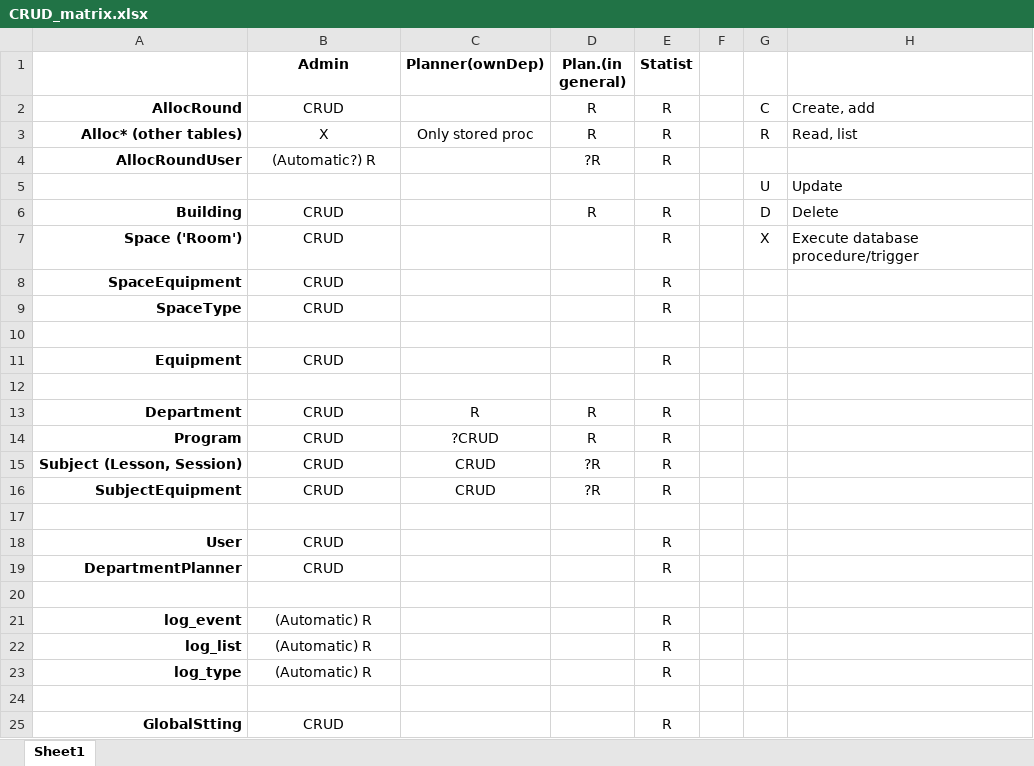
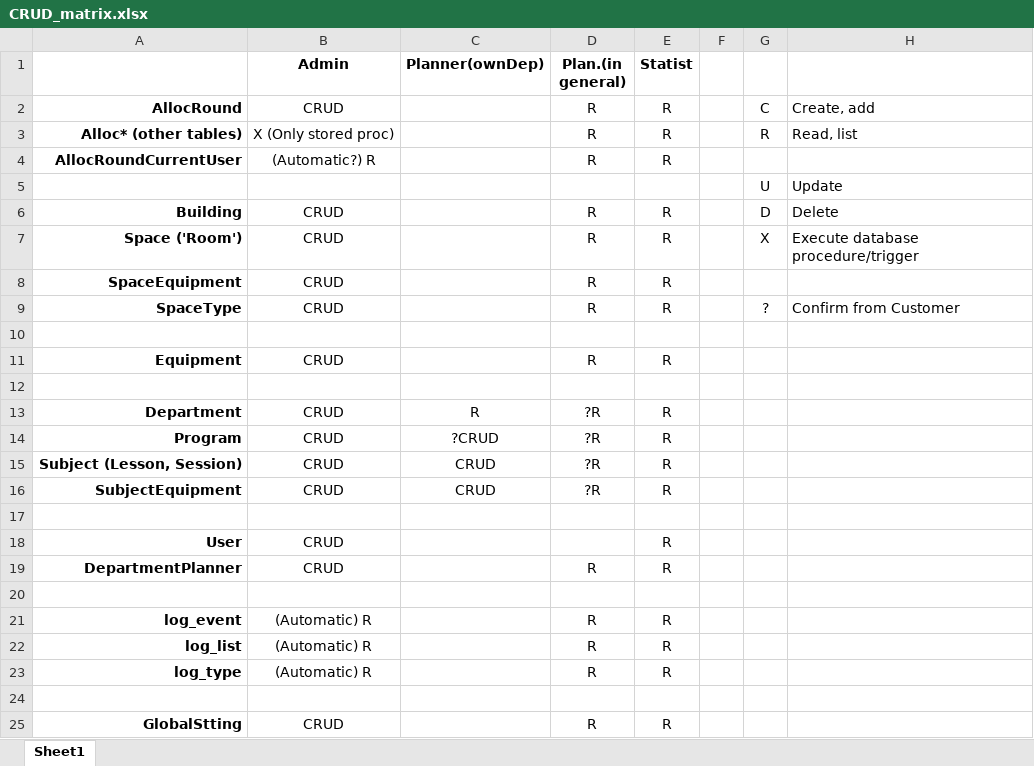
Before and after one commit to makotosoul/idea-case-backend, an Excel workbook: Database/Documentation/CRUD_matrix.xlsx, sheet Sheet1, drawn as a sheet; values as stored, in another font and other column widths than the file's, no borders; the diff names each change by its address in the sheet, - before the commit and + after, or states it on an @@ line.

Commit message:
Fine-tuning the CRUD matrix excel

```diff
--- a/Database/Documentation/CRUD_matrix.xlsx (sheet Sheet1)
+++ b/Database/Documentation/CRUD_matrix.xlsx (sheet Sheet1)
-B3 (Admin): X
+B3 (Admin): X (Only stored proc)
-C3 (Planner(ownDep)): Only stored proc
+C3 (Planner(ownDep)): (empty)
-A4: AllocRoundUser
+A4: AllocRoundCurrentUser
-D4 (Plan.(in general)): ?R
+D4 (Plan.(in general)): R
-D7:D9 (Plan.(in general)): (empty)
+D7:D9 (Plan.(in general)): R
-G9: (empty)
+G9: ?
-H9: (empty)
+H9: Confirm from Customer
-D11 (Plan.(in general)): (empty)
+D11 (Plan.(in general)): R
-D13:D14 (Plan.(in general)): R
+D13:D14 (Plan.(in general)): ?R
-D19 (Plan.(in general)): (empty)
+D19 (Plan.(in general)): R
-D21:D23 (Plan.(in general)): (empty)
+D21:D23 (Plan.(in general)): R
-D25 (Plan.(in general)): (empty)
+D25 (Plan.(in general)): R
```
